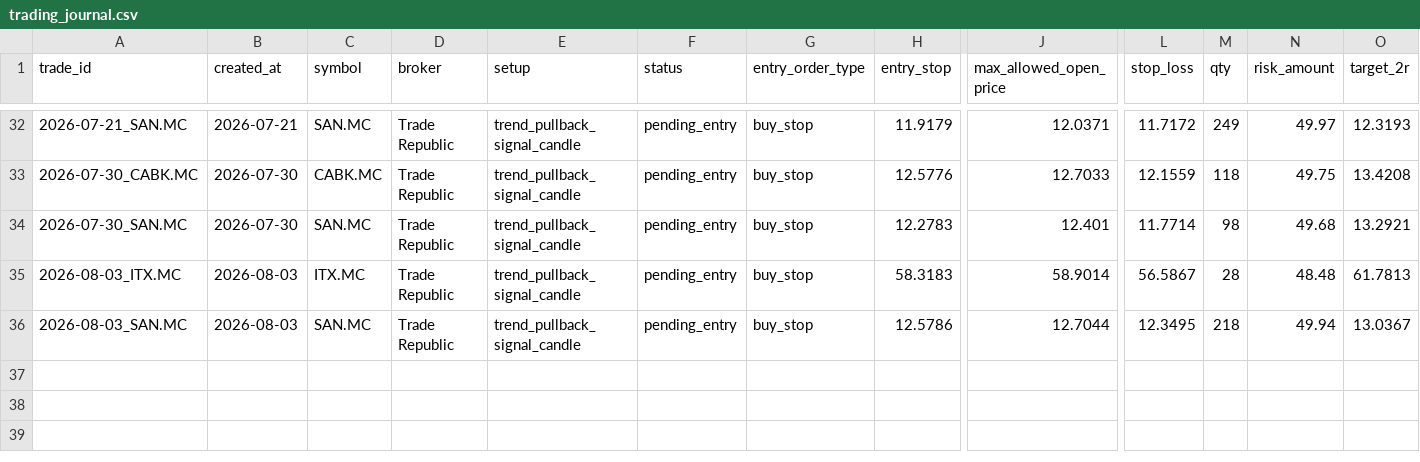
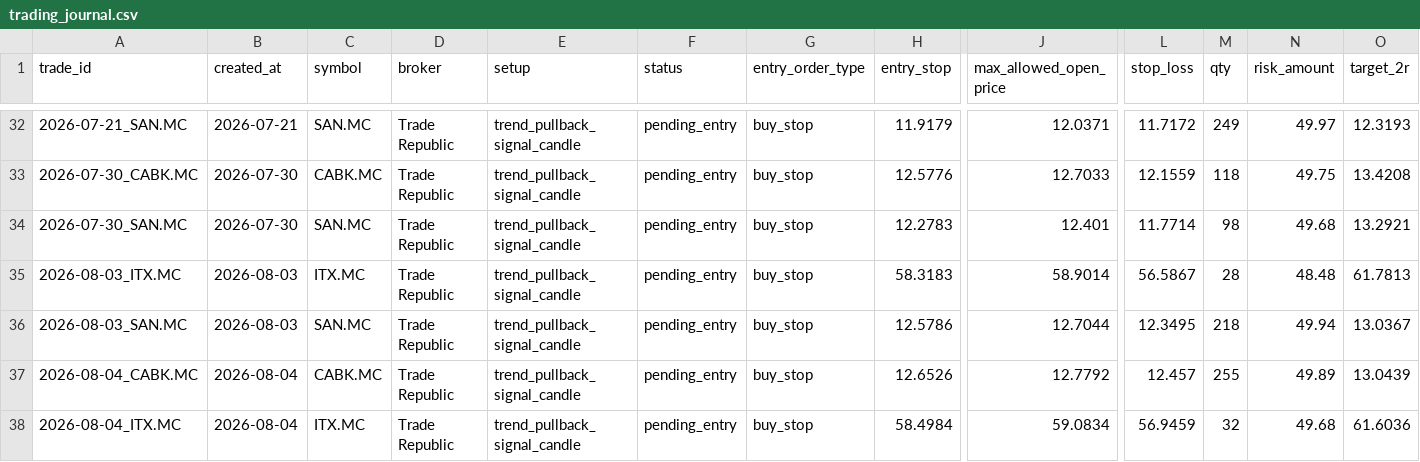
Before and after one commit to xarliev/trading-strategy-dashboard, a CSV file: data/processed/trading_journal.csv, drawn as a sheet; only a part is shown, gaps mark what is left out; rows hold the shown columns only; the diff names each change by its address in the sheet, - before the commit and + after, or states it on an @@ line.

```diff
--- a/data/processed/trading_journal.csv
+++ b/data/processed/trading_journal.csv
+row 37: 2026-08-04_CABK.MC | 2026-08-04 | CABK.MC | Trade Republic | trend_pullback_signal_candle | pending_entry | buy_stop | 12.6526 | 12.7792 | 12.457 | 255 | 49.89 | 13.0439
+row 38: 2026-08-04_ITX.MC | 2026-08-04 | ITX.MC | Trade Republic | trend_pullback_signal_candle | pending_entry | buy_stop | 58.4984 | 59.0834 | 56.9459 | 32 | 49.68 | 61.6036
```
Also changed, not shown: data/processed/scan_diagnostics_latest.csv, data/processed/signals_latest.csv, 7 other files.
